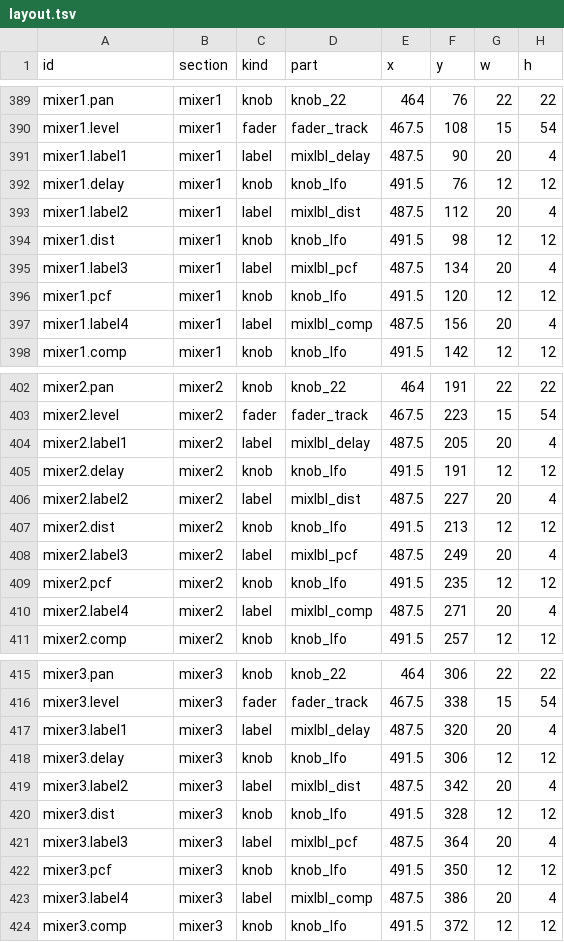
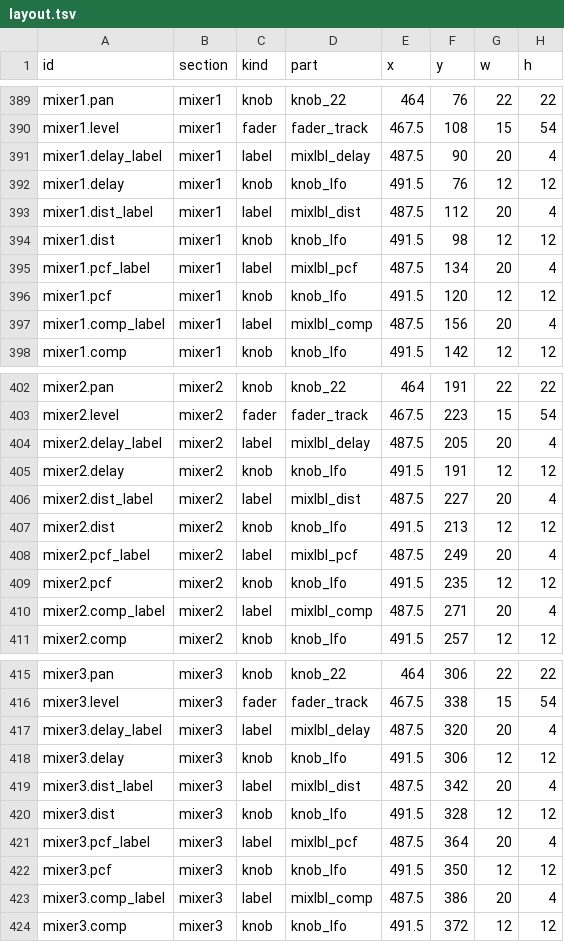
Before and after one commit to lovkov-ops/ORB-338X, a TSV file: assets/ui/layout.tsv, drawn as a sheet; only a part is shown, gaps mark what is left out; the diff covers the shown part only.

```diff
--- a/assets/ui/layout.tsv
+++ b/assets/ui/layout.tsv
@@ -390,9 +390,9 @@ mixer1.pan	mixer1	knob	knob_22	464	76	22	22
 mixer1.level	mixer1	fader	fader_track	467.5	108	15	54
-mixer1.label1	mixer1	label	mixlbl_delay	487.5	90	20	4
+mixer1.delay_label	mixer1	label	mixlbl_delay	487.5	90	20	4
 mixer1.delay	mixer1	knob	knob_lfo	491.5	76	12	12
-mixer1.label2	mixer1	label	mixlbl_dist	487.5	112	20	4
+mixer1.dist_label	mixer1	label	mixlbl_dist	487.5	112	20	4
 mixer1.dist	mixer1	knob	knob_lfo	491.5	98	12	12
-mixer1.label3	mixer1	label	mixlbl_pcf	487.5	134	20	4
+mixer1.pcf_label	mixer1	label	mixlbl_pcf	487.5	134	20	4
 mixer1.pcf	mixer1	knob	knob_lfo	491.5	120	12	12
-mixer1.label4	mixer1	label	mixlbl_comp	487.5	156	20	4
+mixer1.comp_label	mixer1	label	mixlbl_comp	487.5	156	20	4
 mixer1.comp	mixer1	knob	knob_lfo	491.5	142	12	12
@@ -403,9 +403,9 @@ mixer2.pan	mixer2	knob	knob_22	464	191	22	22
 mixer2.level	mixer2	fader	fader_track	467.5	223	15	54
-mixer2.label1	mixer2	label	mixlbl_delay	487.5	205	20	4
+mixer2.delay_label	mixer2	label	mixlbl_delay	487.5	205	20	4
 mixer2.delay	mixer2	knob	knob_lfo	491.5	191	12	12
-mixer2.label2	mixer2	label	mixlbl_dist	487.5	227	20	4
+mixer2.dist_label	mixer2	label	mixlbl_dist	487.5	227	20	4
 mixer2.dist	mixer2	knob	knob_lfo	491.5	213	12	12
-mixer2.label3	mixer2	label	mixlbl_pcf	487.5	249	20	4
+mixer2.pcf_label	mixer2	label	mixlbl_pcf	487.5	249	20	4
 mixer2.pcf	mixer2	knob	knob_lfo	491.5	235	12	12
-mixer2.label4	mixer2	label	mixlbl_comp	487.5	271	20	4
+mixer2.comp_label	mixer2	label	mixlbl_comp	487.5	271	20	4
 mixer2.comp	mixer2	knob	knob_lfo	491.5	257	12	12
@@ -416,9 +416,9 @@ mixer3.pan	mixer3	knob	knob_22	464	306	22	22
 mixer3.level	mixer3	fader	fader_track	467.5	338	15	54
-mixer3.label1	mixer3	label	mixlbl_delay	487.5	320	20	4
+mixer3.delay_label	mixer3	label	mixlbl_delay	487.5	320	20	4
 mixer3.delay	mixer3	knob	knob_lfo	491.5	306	12	12
-mixer3.label2	mixer3	label	mixlbl_dist	487.5	342	20	4
+mixer3.dist_label	mixer3	label	mixlbl_dist	487.5	342	20	4
 mixer3.dist	mixer3	knob	knob_lfo	491.5	328	12	12
-mixer3.label3	mixer3	label	mixlbl_pcf	487.5	364	20	4
+mixer3.pcf_label	mixer3	label	mixlbl_pcf	487.5	364	20	4
 mixer3.pcf	mixer3	knob	knob_lfo	491.5	350	12	12
-mixer3.label4	mixer3	label	mixlbl_comp	487.5	386	20	4
+mixer3.comp_label	mixer3	label	mixlbl_comp	487.5	386	20	4
 mixer3.comp	mixer3	knob	knob_lfo	491.5	372	12	12
```
Also changed, not shown: 4 edited cells elsewhere in this file, 7 other files.
